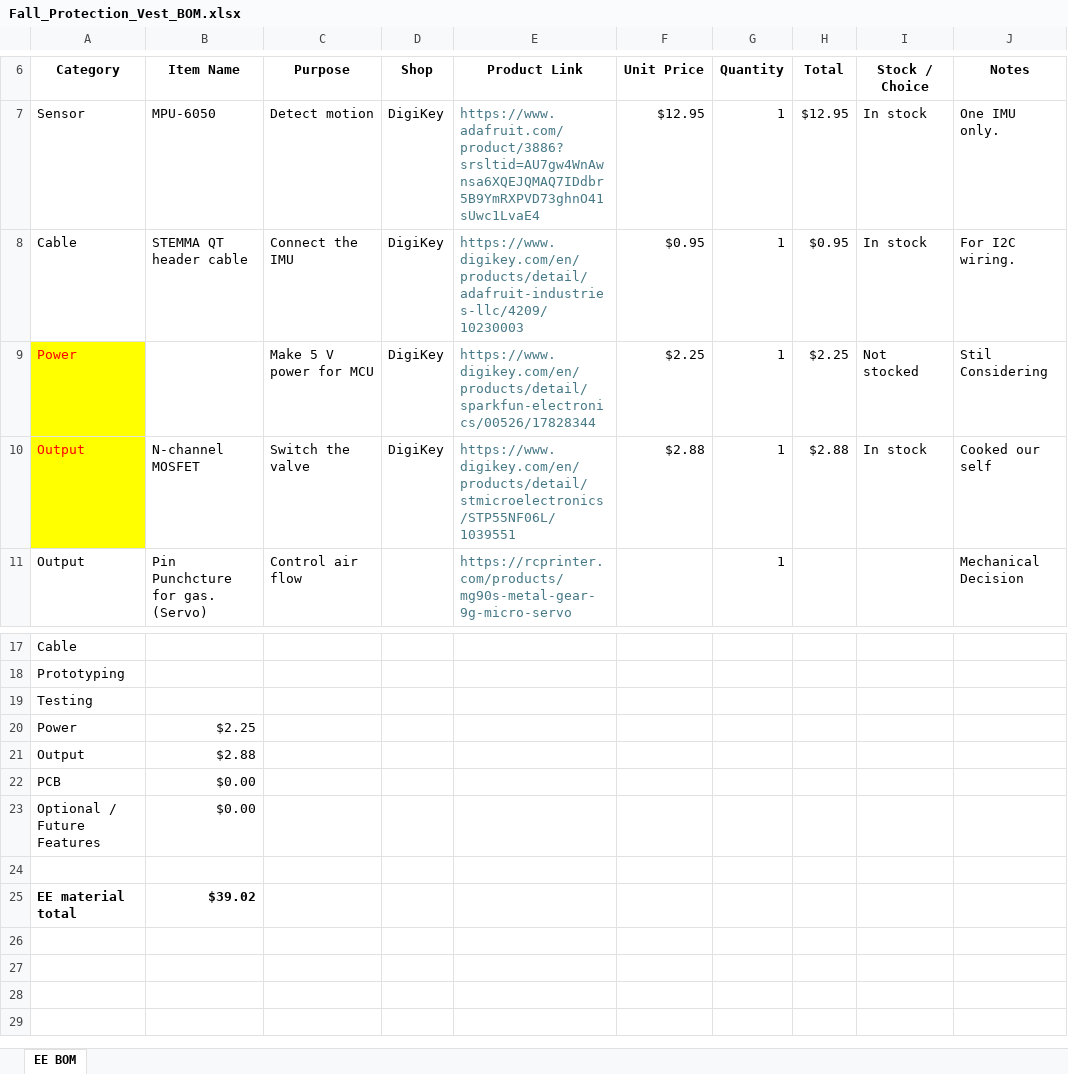
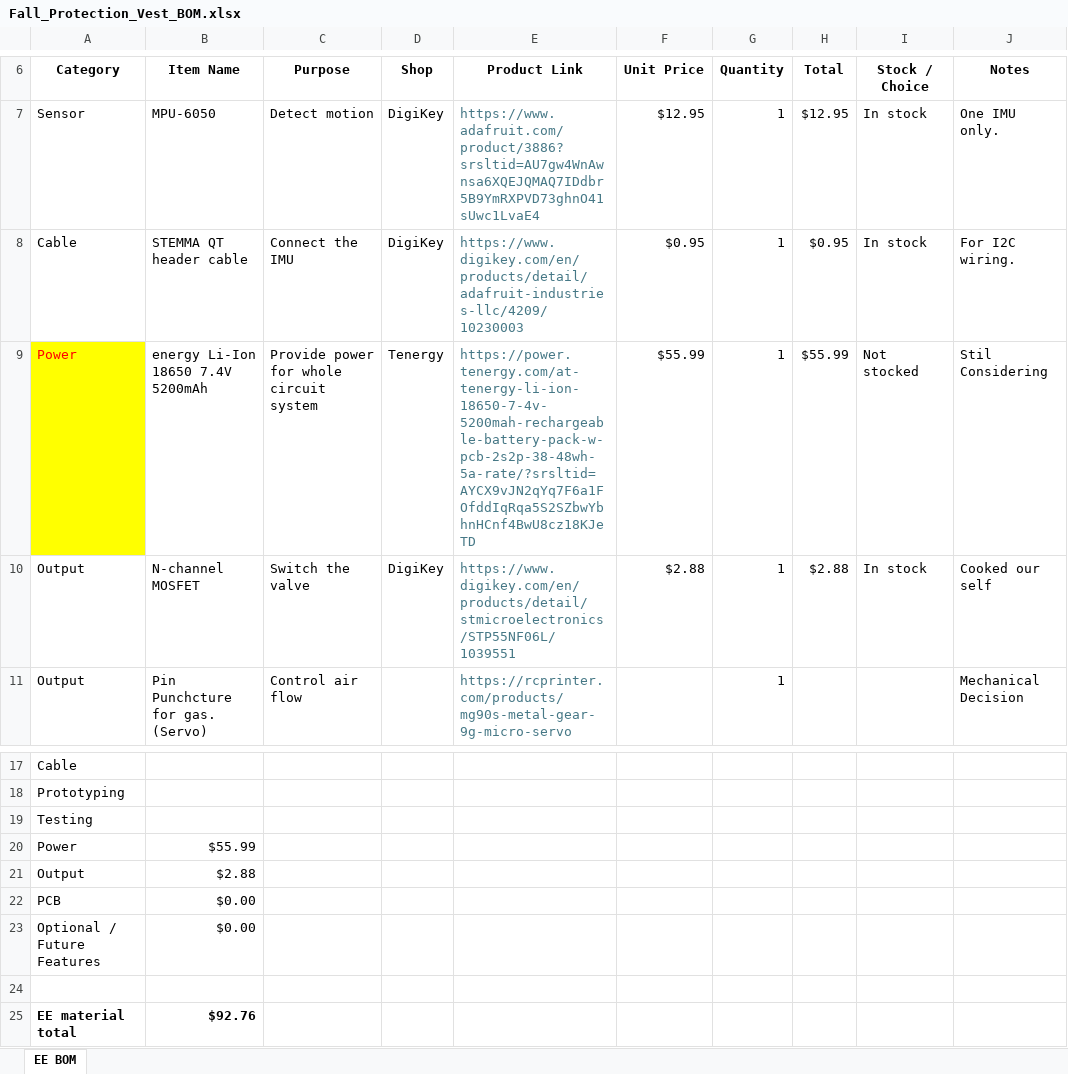
Before and after one commit to CPP-Biomedical-Design-EE/Fall-Protection-Vest-EE, an Excel workbook: bom/Fall_Protection_Vest_BOM.xlsx, sheet EE BOM, drawn as a sheet; only a part is shown, gaps mark what is left out; values as stored, in another font and other column widths than the file's, no borders; charts and pictures not drawn; the diff names each change by its address in the sheet, - before the commit and + after, or states it on an @@ line.

Commit message:
Add files via upload

```diff
--- a/bom/Fall_Protection_Vest_BOM.xlsx (sheet EE BOM)
+++ b/bom/Fall_Protection_Vest_BOM.xlsx (sheet EE BOM)
-B9 (Item Name): (empty)
+B9 (Item Name): energy Li-Ion 18650 7.4V 5200mAh
-C9 (Purpose): Make 5 V power for MCU
+C9 (Purpose): Provide power for whole circuit system
-D9 (Shop): DigiKey
+D9 (Shop): Tenergy
-E9 (Product Link): https://www.digikey.com/en/products/detail/sparkfun-electronics/00526/17828344
+E9 (Product Link): https://power.tenergy.com/at-tenergy-li-ion-18650-7-4v-5200mah-rechargeable-battery-pack-w-pcb-2s2p-38-48wh-5a-rate/?srsltid=AYCX9vJN2qYq7F6a1FOfddIqRqa5S2SZbwYbhnHCnf4BwU8cz18KJeTD
-F9 (Unit Price): $2.25
+F9 (Unit Price): $55.99
-H9 (Total): $2.25
+H9 (Total): $55.99
@@ A10 fill: #FFFF00 → none, text colour: #FF0000 → black @@
-B20 (Item Name): $2.25
+B20 (Item Name): $55.99
-B25 (Item Name): $39.02
+B25 (Item Name): $92.76
```
